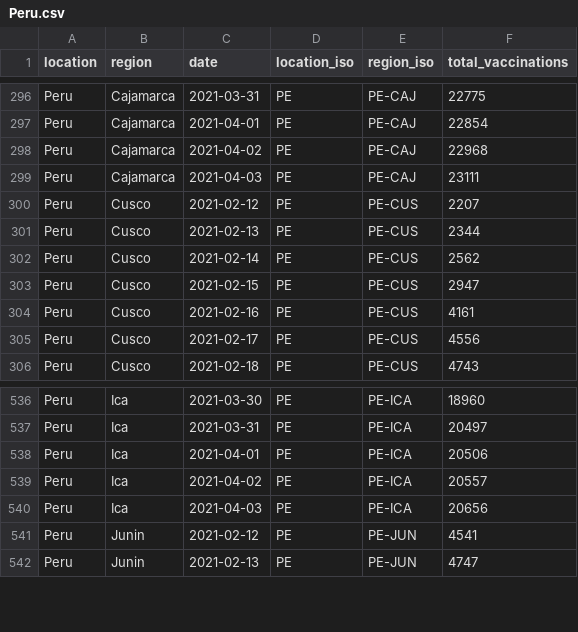
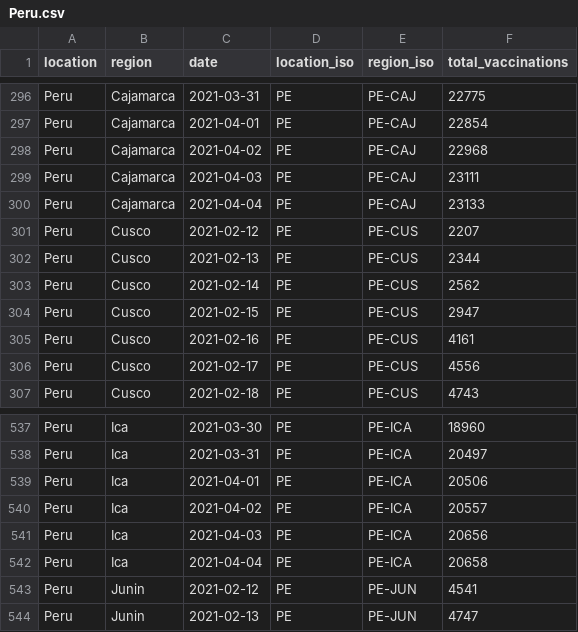
Before and after one commit to sociepy/covid19-vaccination-subnational, a CSV file: data/countries/Peru.csv, drawn as a sheet; only a part is shown, gaps mark what is left out.

```diff
--- a/data/countries/Peru.csv
+++ b/data/countries/Peru.csv
@@ -299,2 +299,3 @@ Peru,Cajamarca,2021-04-02,PE,PE-CAJ,22968
 Peru,Cajamarca,2021-04-03,PE,PE-CAJ,23111
+Peru,Cajamarca,2021-04-04,PE,PE-CAJ,23133
 Peru,Cusco,2021-02-12,PE,PE-CUS,2207
@@ -540,2 +541,3 @@ Peru,Ica,2021-04-02,PE,PE-ICA,20557
 Peru,Ica,2021-04-03,PE,PE-ICA,20656
+Peru,Ica,2021-04-04,PE,PE-ICA,20658
 Peru,Junin,2021-02-12,PE,PE-JUN,4541
```
Also changed, not shown: data/countries/Czechia.csv, data/countries/Turkey.csv, 10 other files.
